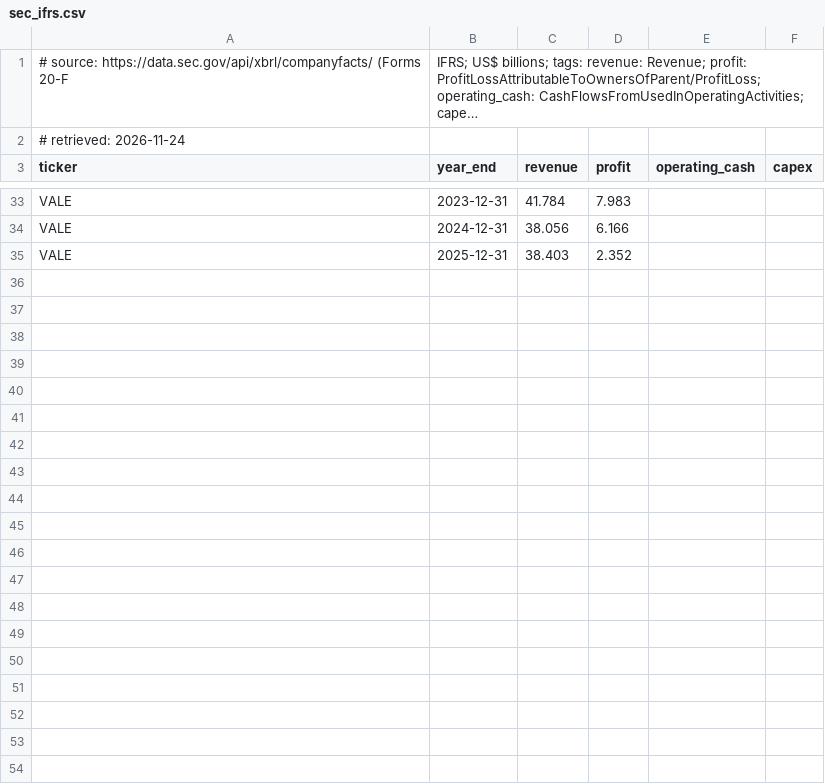
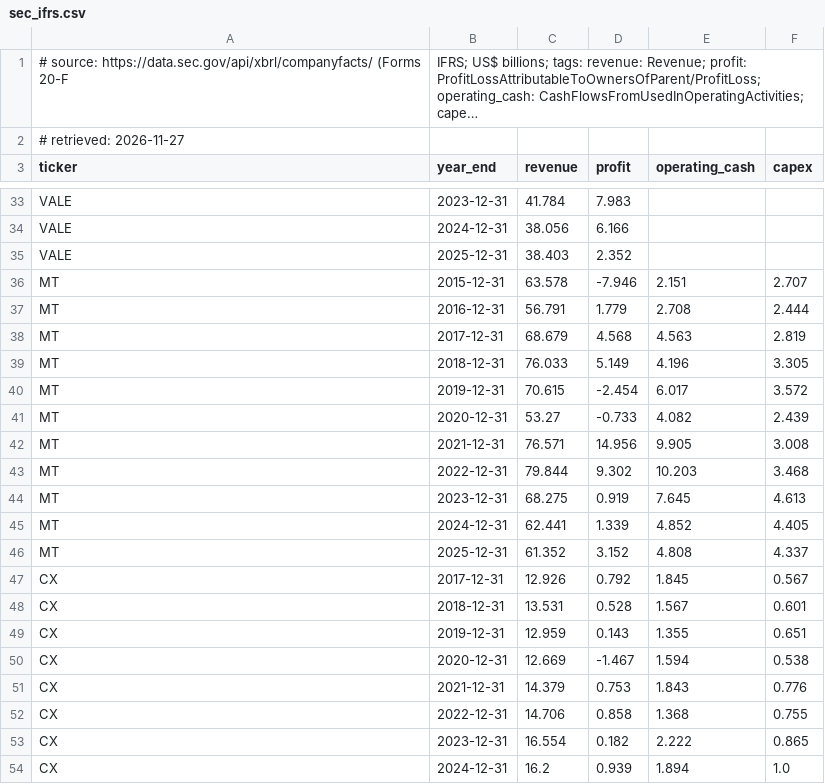
Before and after one commit to Sir-Teo/explainer-videos, a CSV file: explainer/industry/data/sec_ifrs.csv, drawn as a sheet; only a part is shown, gaps mark what is left out; long unchanged cells end in …; the diff names each change by its address in the sheet, - before the commit and + after, or states it on an @@ line.

```diff
--- a/explainer/industry/data/sec_ifrs.csv
+++ b/explainer/industry/data/sec_ifrs.csv
-A2 (ticker): # retrieved: 2026-11-24
+A2 (ticker): # retrieved: 2026-11-27
+row 36: MT | 2015-12-31 | 63.578 | -7.946 | 2.151 | 2.707
+row 37: MT | 2016-12-31 | 56.791 | 1.779 | 2.708 | 2.444
+row 38: MT | 2017-12-31 | 68.679 | 4.568 | 4.563 | 2.819
+row 39: MT | 2018-12-31 | 76.033 | 5.149 | 4.196 | 3.305
+row 40: MT | 2019-12-31 | 70.615 | -2.454 | 6.017 | 3.572
+row 41: MT | 2020-12-31 | 53.27 | -0.733 | 4.082 | 2.439
+row 42: MT | 2021-12-31 | 76.571 | 14.956 | 9.905 | 3.008
+row 43: MT | 2022-12-31 | 79.844 | 9.302 | 10.203 | 3.468
+row 44: MT | 2023-12-31 | 68.275 | 0.919 | 7.645 | 4.613
+row 45: MT | 2024-12-31 | 62.441 | 1.339 | 4.852 | 4.405
+row 46: MT | 2025-12-31 | 61.352 | 3.152 | 4.808 | 4.337
+row 47: CX | 2017-12-31 | 12.926 | 0.792 | 1.845 | 0.567
+row 48: CX | 2018-12-31 | 13.531 | 0.528 | 1.567 | 0.601
+row 49: CX | 2019-12-31 | 12.959 | 0.143 | 1.355 | 0.651
+row 50: CX | 2020-12-31 | 12.669 | -1.467 | 1.594 | 0.538
+row 51: CX | 2021-12-31 | 14.379 | 0.753 | 1.843 | 0.776
+row 52: CX | 2022-12-31 | 14.706 | 0.858 | 1.368 | 0.755
+row 53: CX | 2023-12-31 | 16.554 | 0.182 | 2.222 | 0.865
+row 54: CX | 2024-12-31 | 16.2 | 0.939 | 1.894 | 1.0
```
Also changed, not shown: 11 other files.
